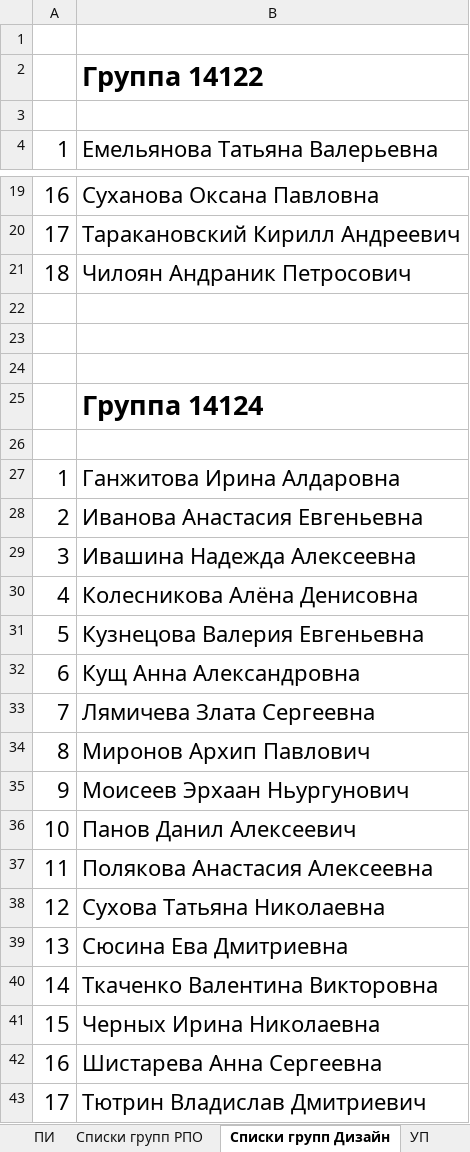
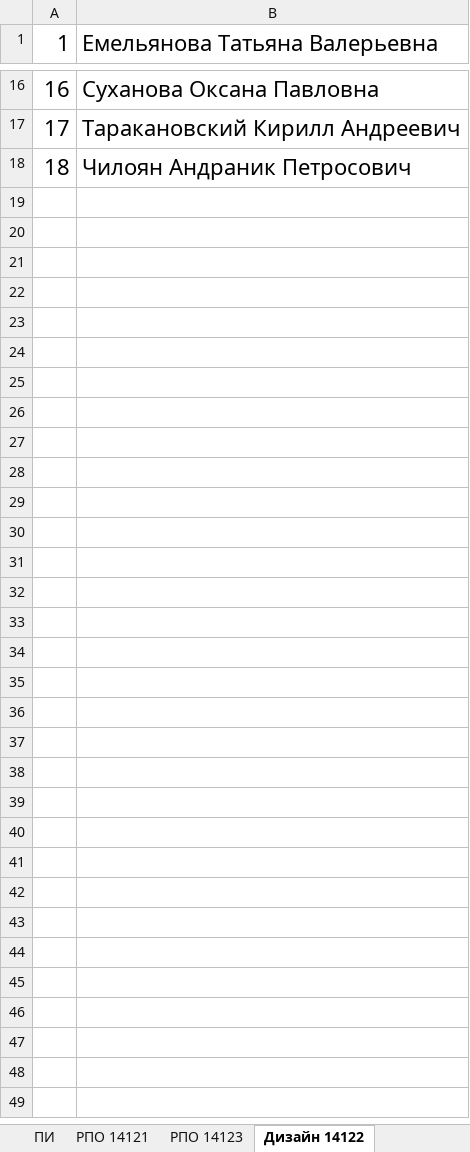
Before and after one commit to Beknin/coursework-and-graduate-work-assignment, an Excel workbook: tables/Students.xlsx, sheet Дизайн 14122, drawn as a sheet; only a part is shown, gaps mark what is left out; values as stored, in another font and other column widths than the file's, no borders; the diff names each change by its address in the sheet, - before the commit and + after, or states it on an @@ line.

```diff
--- a/tables/Students.xlsx (sheet Дизайн 14122)
+++ b/tables/Students.xlsx (sheet Дизайн 14122)
-sheet tab: Списки групп РПО
+sheet tab: РПО 14121
-sheet tab: Списки групп Дизайн
+sheet tab: Дизайн 14122
+sheet tab: РПО 14123
-row 1: (empty)
-row 2:  | Группа 14122
-row 3: (empty)
-row 22: (empty)
-row 23: (empty)
-row 24: (empty)
-row 25:  | Группа 14124
-row 26: (empty)
-row 27: 1 | Ганжитова Ирина Алдаровна
-row 28: 2 | Иванова Анастасия Евгеньевна
-row 29: 3 | Ивашина Надежда Алексеевна
-row 30: 4 | Колесникова Алёна Денисовна
-row 31: 5 | Кузнецова Валерия Евгеньевна
-row 32: 6 | Кущ Анна Александровна
-row 33: 7 | Лямичева Злата Сергеевна
-row 34: 8 | Миронов Архип Павлович
-row 35: 9 | Моисеев Эрхаан Ньургунович
-row 36: 10 | Панов Данил Алексеевич
-row 37: 11 | Полякова Анастасия Алексеевна
-row 38: 12 | Сухова Татьяна Николаевна
-row 39: 13 | Сюсина Ева Дмитриевна
-row 40: 14 | Ткаченко Валентина Викторовна
-row 41: 15 | Черных Ирина Николаевна
-row 42: 16 | Шистарева Анна Сергеевна
-row 43: 17 | Тютрин Владислав Дмитриевич
```
Also changed, not shown: sheet РПО 14121, sheet РиСО, sheet Туризм, sheet ПИ, other sheet tabs.
